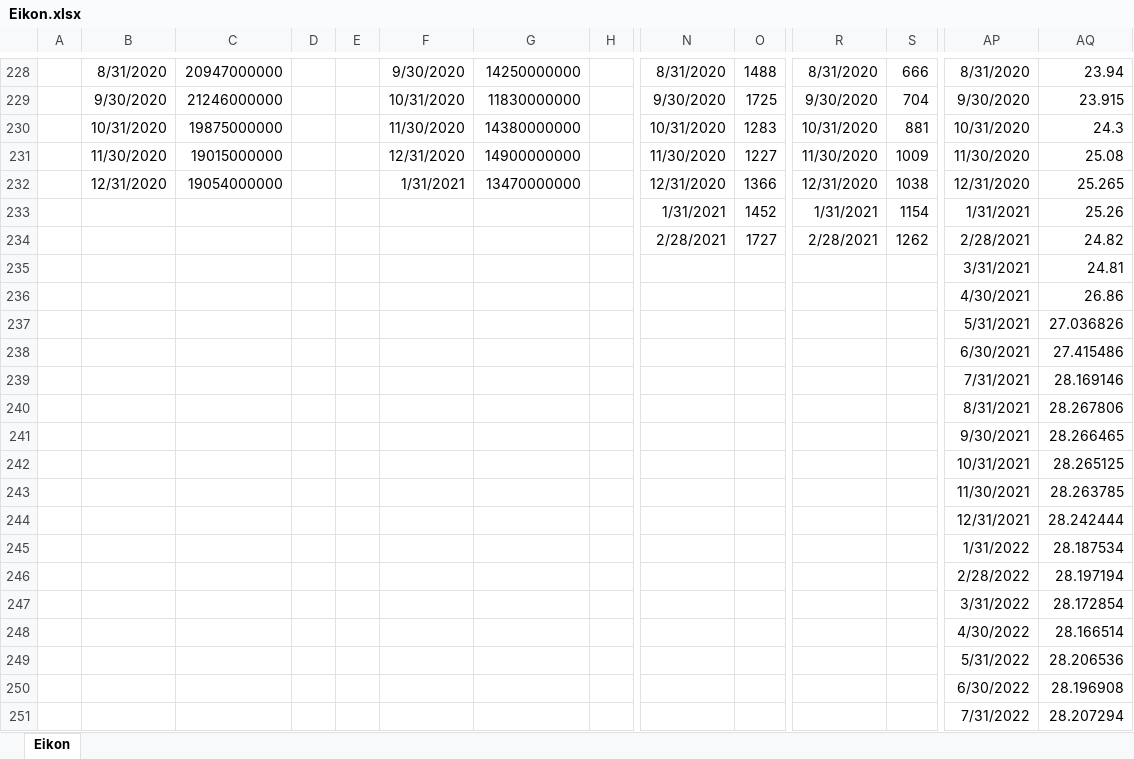
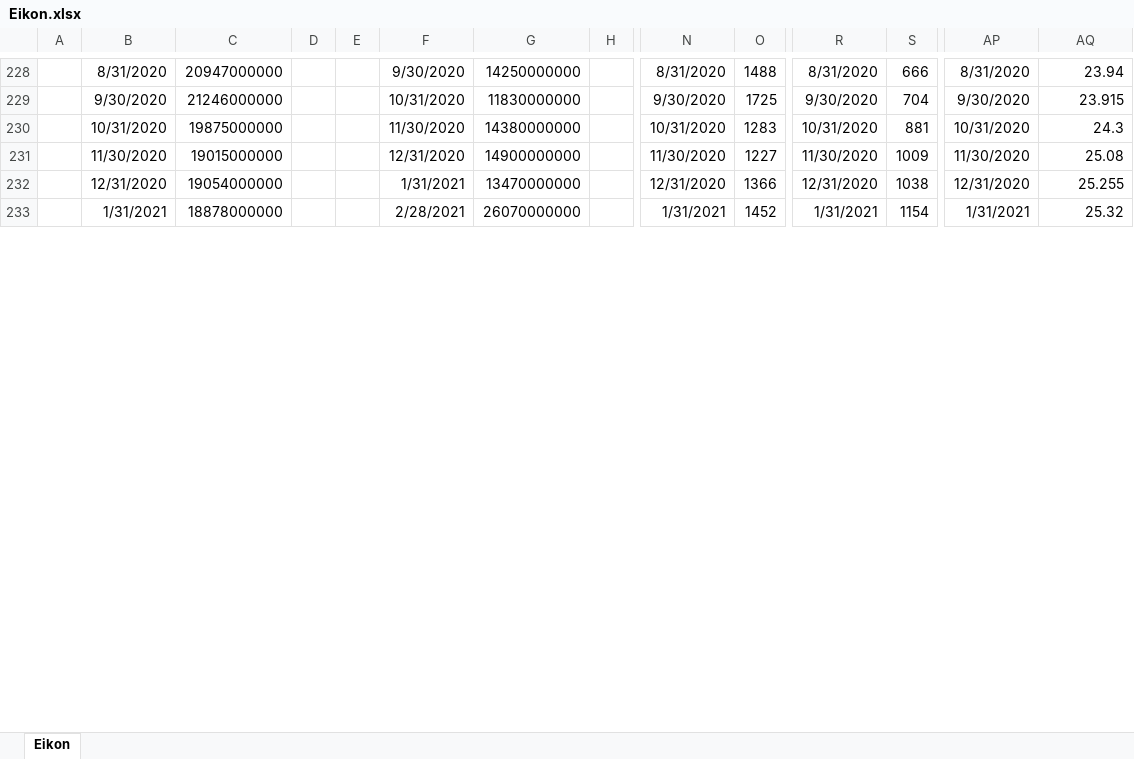
Before and after one commit to dhopp1-UNCTAD/nowcast_data_update, an Excel workbook: helper/Eikon.xlsx, sheet Eikon, drawn as a sheet; only a part is shown, gaps mark what is left out; values as stored, in another font and other column widths than the file's, no borders; removed rows and columns are numbered as before the commit, all else as after; rows hold the shown columns only; the diff covers the shown part only; the diff names each change by its address in the sheet, - before the commit and + after, or states it on an @@ line.

```diff
--- a/helper/Eikon.xlsx (sheet Eikon)
+++ b/helper/Eikon.xlsx (sheet Eikon)
-AQ232: 25.265
+AQ232: 25.255
-B233: (empty)
+B233: 1/31/2021
-C233: (empty)
+C233: 18878000000
-F233: (empty)
+F233: 2/28/2021
-G233: (empty)
+G233: 26070000000
-AQ233: 25.26
+AQ233: 25.32
-row 234:  |  |  |  |  |  |  |  | 2/28/2021 | 1727 | 2/28/2021 | 1262 | 2/28/2021 | 24.82
-row 235:  |  |  |  |  |  |  |  |  |  |  |  | 3/31/2021 | 24.81
-row 236:  |  |  |  |  |  |  |  |  |  |  |  | 4/30/2021 | 26.86
-row 237:  |  |  |  |  |  |  |  |  |  |  |  | 5/31/2021 | 27.036826
-row 238:  |  |  |  |  |  |  |  |  |  |  |  | 6/30/2021 | 27.415486
-row 239:  |  |  |  |  |  |  |  |  |  |  |  | 7/31/2021 | 28.169146
-row 240:  |  |  |  |  |  |  |  |  |  |  |  | 8/31/2021 | 28.267806
-row 241:  |  |  |  |  |  |  |  |  |  |  |  | 9/30/2021 | 28.266465
-row 242:  |  |  |  |  |  |  |  |  |  |  |  | 10/31/2021 | 28.265125
-row 243:  |  |  |  |  |  |  |  |  |  |  |  | 11/30/2021 | 28.263785
-row 244:  |  |  |  |  |  |  |  |  |  |  |  | 12/31/2021 | 28.242444
-row 245:  |  |  |  |  |  |  |  |  |  |  |  | 1/31/2022 | 28.187534
-row 246:  |  |  |  |  |  |  |  |  |  |  |  | 2/28/2022 | 28.197194
-row 247:  |  |  |  |  |  |  |  |  |  |  |  | 3/31/2022 | 28.172854
-row 248:  |  |  |  |  |  |  |  |  |  |  |  | 4/30/2022 | 28.166514
-row 249:  |  |  |  |  |  |  |  |  |  |  |  | 5/31/2022 | 28.206536
-row 250:  |  |  |  |  |  |  |  |  |  |  |  | 6/30/2022 | 28.196908
-row 251:  |  |  |  |  |  |  |  |  |  |  |  | 7/31/2022 | 28.207294
```
Also changed, not shown: 24 added rows, 6 removed rows and 10 edited cells elsewhere in this sheet, 1 other file.
